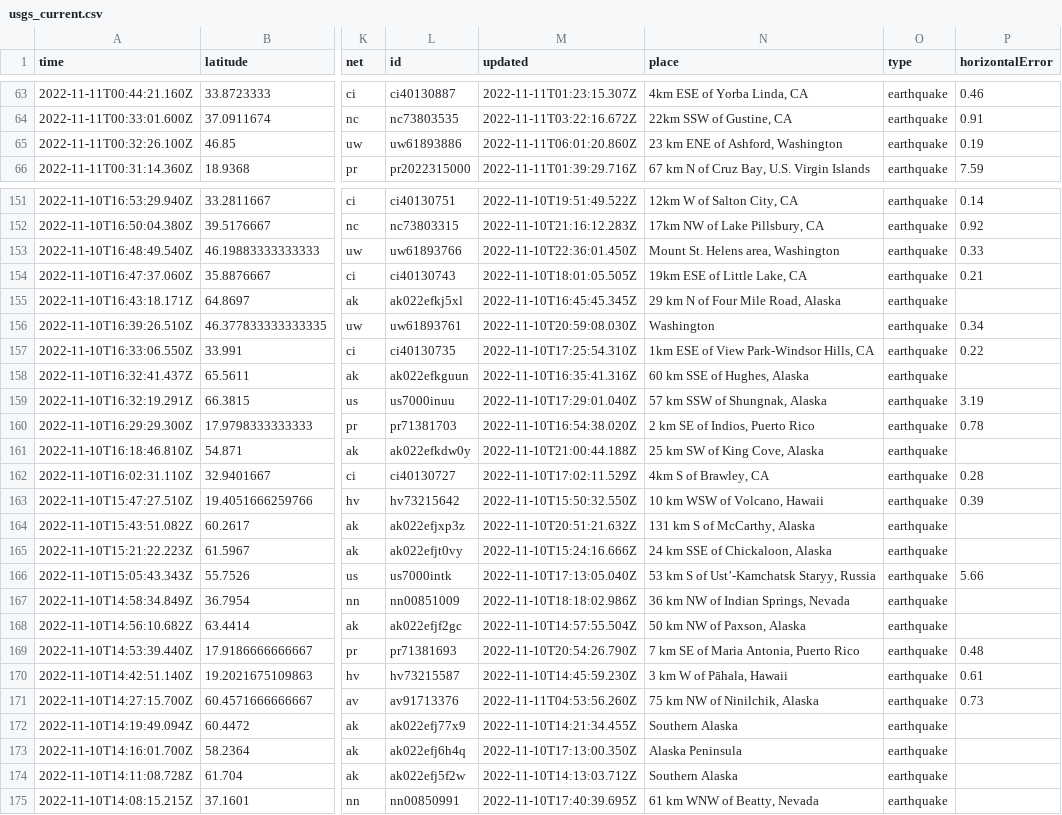
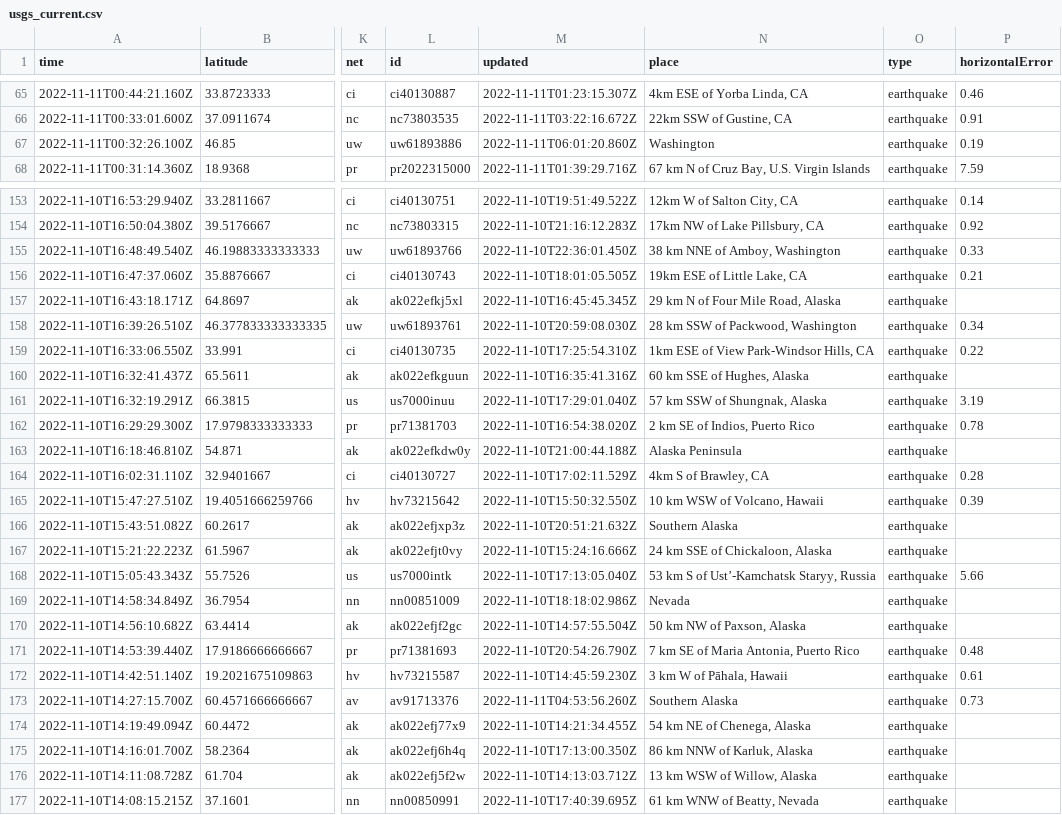
Before and after one commit to marypasciak/nicar-2022-github-actions, a CSV file: usgs_current.csv, drawn as a sheet; only a part is shown, gaps mark what is left out; addresses are those after the commit; the diff covers the shown part only; the diff names each change by its address in the sheet, - before the commit and + after, or states it on an @@ line.

```diff
--- a/usgs_current.csv
+++ b/usgs_current.csv
-N67 (place): 23 km ENE of Ashford, Washington
+N67 (place): Washington
-N155 (place): Mount St. Helens area, Washington
+N155 (place): 38 km NNE of Amboy, Washington
-N158 (place): Washington
+N158 (place): 28 km SSW of Packwood, Washington
-N163 (place): 25 km SW of King Cove, Alaska
+N163 (place): Alaska Peninsula
-N166 (place): 131 km S of McCarthy, Alaska
+N166 (place): Southern Alaska
-N169 (place): 36 km NW of Indian Springs, Nevada
+N169 (place): Nevada
-N173 (place): 75 km NW of Ninilchik, Alaska
+N173 (place): Southern Alaska
-N174 (place): Southern Alaska
+N174 (place): 54 km NE of Chenega, Alaska
-N175 (place): Alaska Peninsula
+N175 (place): 86 km NNW of Karluk, Alaska
-N176 (place): Southern Alaska
+N176 (place): 13 km WSW of Willow, Alaska
```
Also changed, not shown: 2 added rows and 32 edited cells elsewhere in this file.
